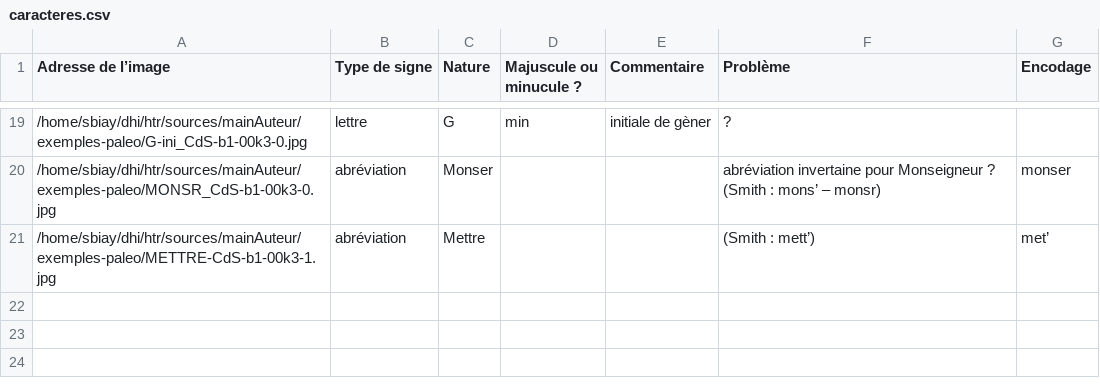
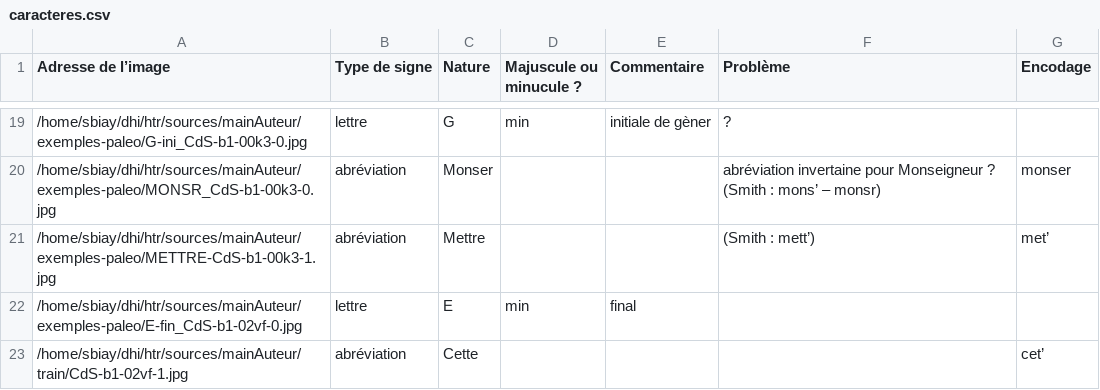
Before and after one commit to sbiay/CdS-edition, a CSV file: htr/sources/mainAuteur/csv/caracteres.csv, drawn as a sheet; only a part is shown, gaps mark what is left out; the diff names each change by its address in the sheet, - before the commit and + after, or states it on an @@ line.

Commit message:
MAJ

```diff
--- a/htr/sources/mainAuteur/csv/caracteres.csv
+++ b/htr/sources/mainAuteur/csv/caracteres.csv
+row 22: /home/sbiay/dhi/htr/sources/mainAuteur/exemples-paleo/E-fin_CdS-b1-02vf-0.jpg | lettre | E | min | final
+row 23: /home/sbiay/dhi/htr/sources/mainAuteur/train/CdS-b1-02vf-1.jpg | abréviation | Cette |  |  |  | cet’
```
